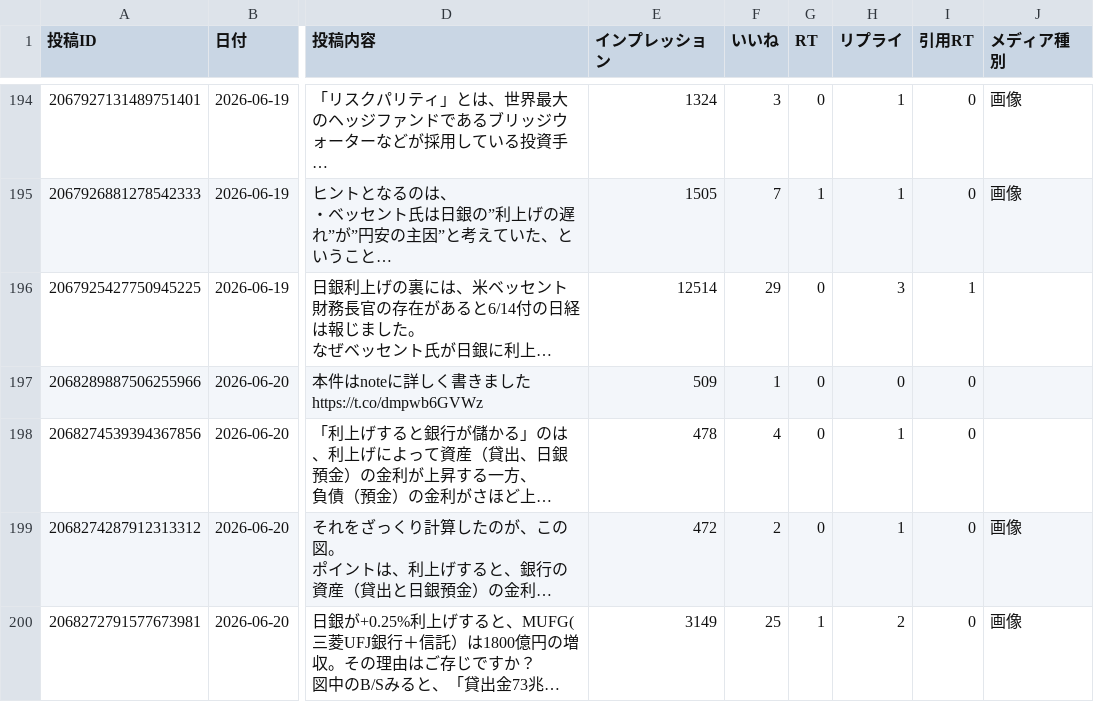
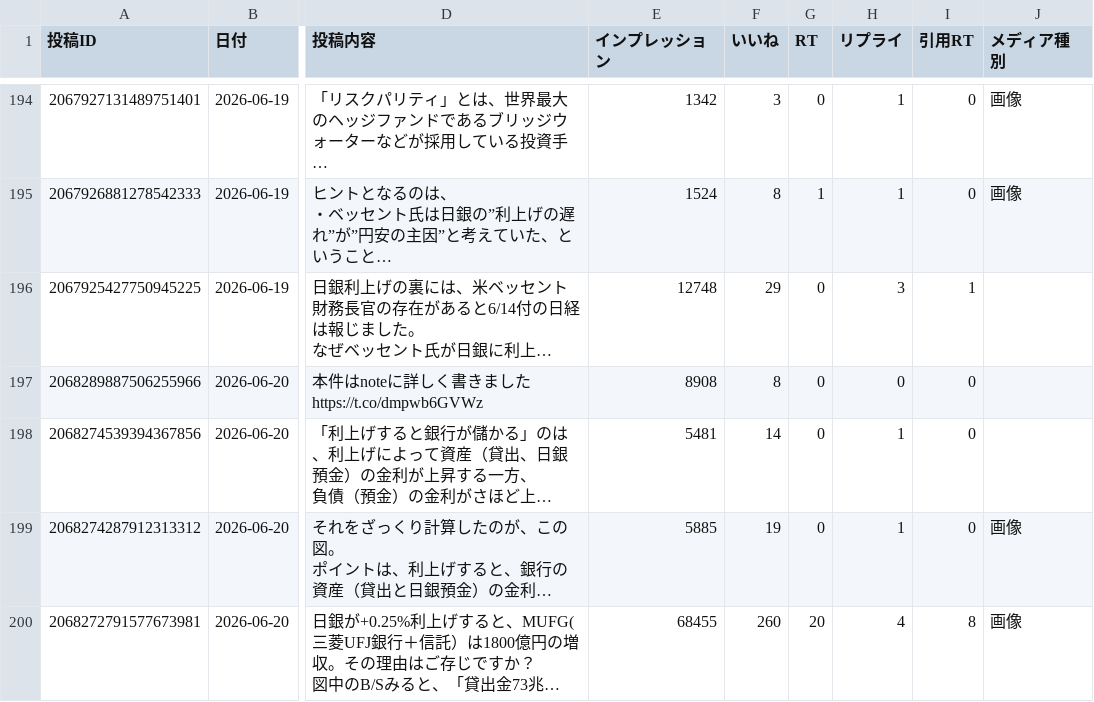
Before and after one commit to take-cmd-web/X_follower, a CSV file: data/x_posts.csv, drawn as a sheet; only a part is shown, gaps mark what is left out; long unchanged cells end in …; the diff covers the shown part only; the diff names each change by its address in the sheet, - before the commit and + after, or states it on an @@ line.

```diff
--- a/data/x_posts.csv
+++ b/data/x_posts.csv
-E194 (インプレッション): 1324
+E194 (インプレッション): 1342
-E195 (インプレッション): 1505
+E195 (インプレッション): 1524
-F195 (いいね): 7
+F195 (いいね): 8
-E196 (インプレッション): 12514
+E196 (インプレッション): 12748
-E197 (インプレッション): 509
+E197 (インプレッション): 8908
-F197 (いいね): 1
+F197 (いいね): 8
-E198 (インプレッション): 478
+E198 (インプレッション): 5481
-F198 (いいね): 4
+F198 (いいね): 14
-E199 (インプレッション): 472
+E199 (インプレッション): 5885
-F199 (いいね): 2
+F199 (いいね): 19
-E200 (インプレッション): 3149
+E200 (インプレッション): 68455
-F200 (いいね): 25
+F200 (いいね): 260
-G200 (RT): 1
+G200 (RT): 20
-H200 (リプライ): 2
+H200 (リプライ): 4
-I200 (引用RT): 0
+I200 (引用RT): 8
```
Also changed, not shown: 23 edited cells elsewhere in this file.
